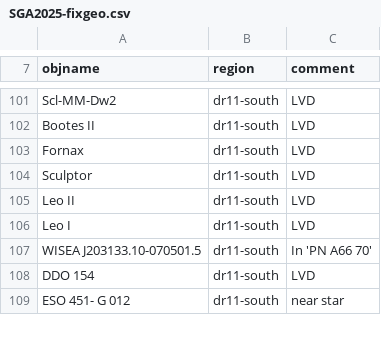
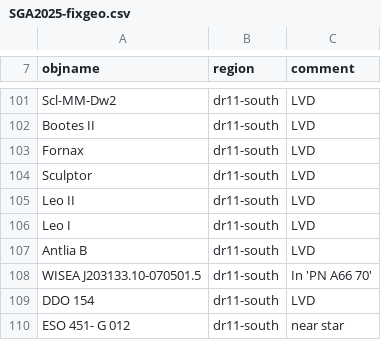
Before and after one commit to moustakas/SGA, a CSV file: py/SGA/data/SGA2025/SGA2025-fixgeo.csv, drawn as a sheet; only a part is shown, gaps mark what is left out; the diff names each change by its address in the sheet, - before the commit and + after, or states it on an @@ line.

Commit message:
more on figures; add Antlia B to fixgeo

```diff
--- a/py/SGA/data/SGA2025/SGA2025-fixgeo.csv
+++ b/py/SGA/data/SGA2025/SGA2025-fixgeo.csv
+row 107: Antlia B | dr11-south | LVD
```
Also changed, not shown: 2 other files.
